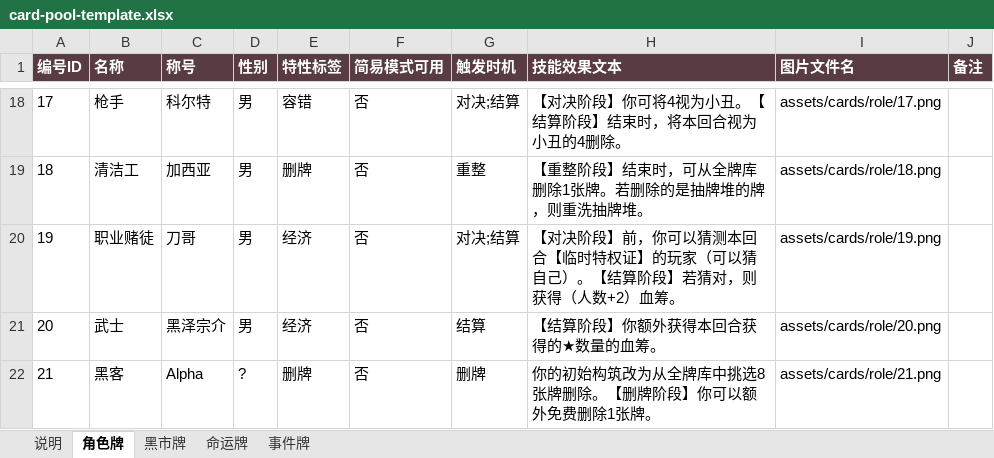
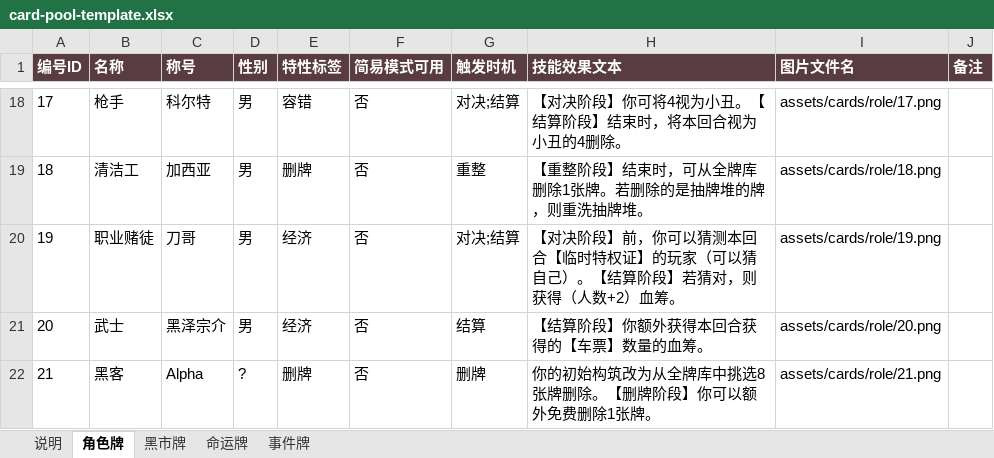
Before and after one commit to flython/Crimson-Stare, an Excel workbook: config/card-pool-template.xlsx, sheet 角色牌, drawn as a sheet; only a part is shown, gaps mark what is left out; values as stored, in another font and other column widths than the file's, no borders; the diff names each change by its address in the sheet, - before the commit and + after, or states it on an @@ line.

```diff
--- a/config/card-pool-template.xlsx (sheet 角色牌)
+++ b/config/card-pool-template.xlsx (sheet 角色牌)
-H21 (技能效果文本): 【结算阶段】你额外获得本回合获得的★数量的血筹。
+H21 (技能效果文本): 【结算阶段】你额外获得本回合获得的【车票】数量的血筹。
```
Also changed, not shown: sheet 黑市牌, 6 other files.
